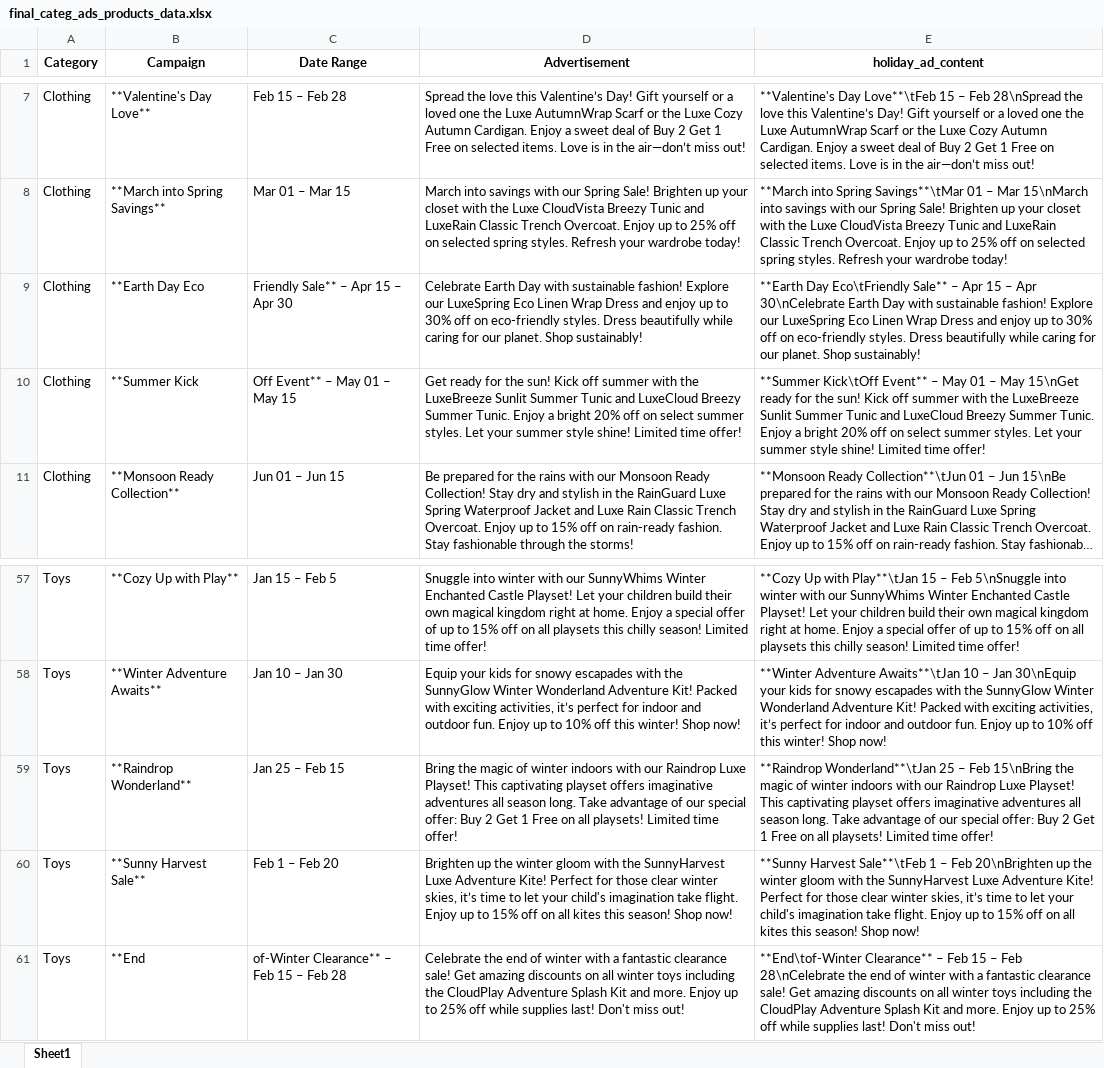
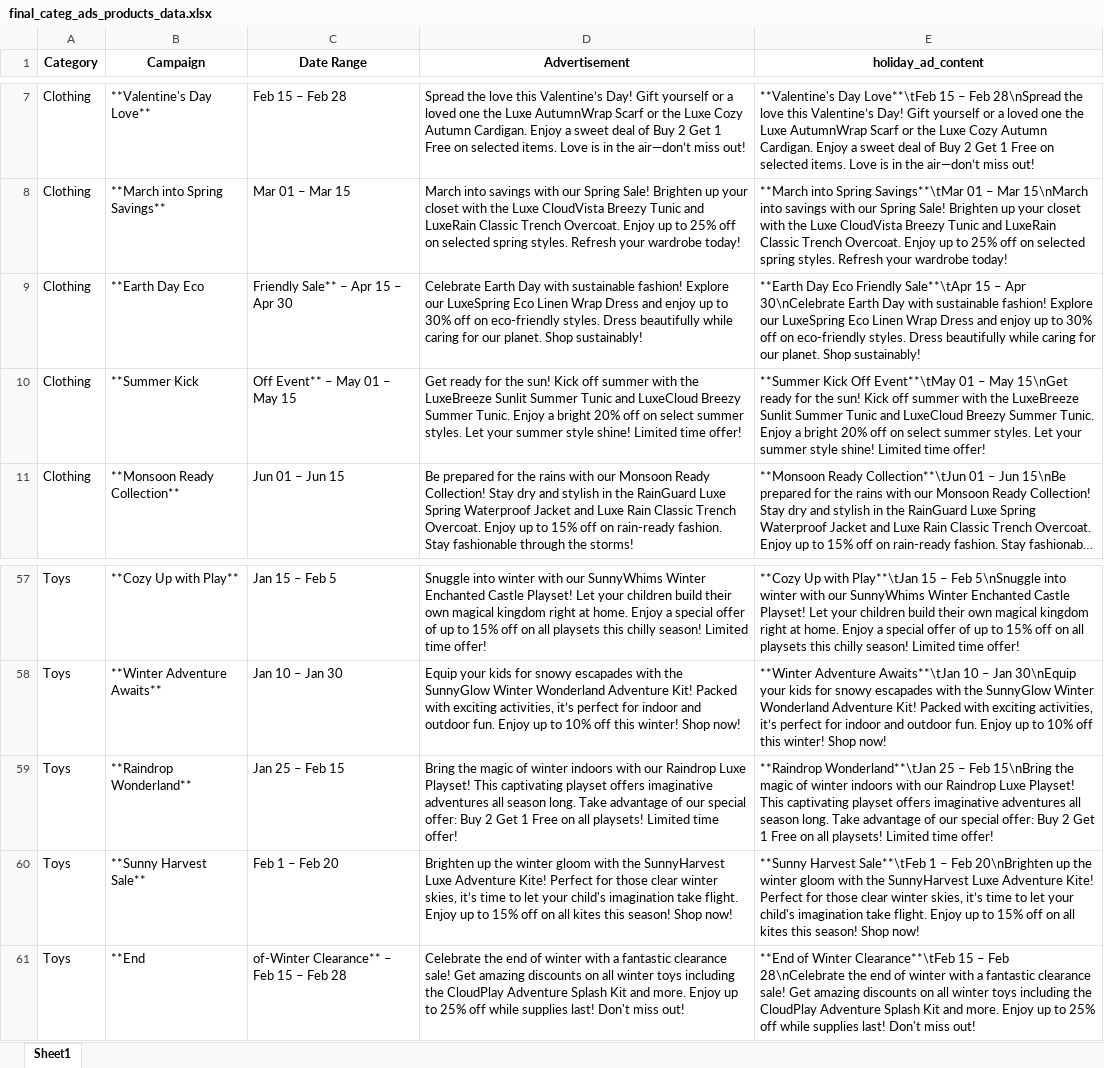
Before and after one commit to ashishmeshram159/inventory_forecasting_capstone, an Excel workbook: final_categ_ads_products_data.xlsx, sheet Sheet1, drawn as a sheet; only a part is shown, gaps mark what is left out; long unchanged cells end in …; values as stored, in another font and other column widths than the file's, no borders; the diff names each change by its address in the sheet, - before the commit and + after, or states it on an @@ line.

Commit message:
[FEATURE] Updated the data prep pipeline with final dataset and some corrections

```diff
--- a/final_categ_ads_products_data.xlsx (sheet Sheet1)
+++ b/final_categ_ads_products_data.xlsx (sheet Sheet1)
-E9 (holiday_ad_content): **Earth Day Eco\tFriendly Sale** – Apr 15 –…
+E9 (holiday_ad_content): **Earth Day Eco Friendly Sale**\tApr 15 –…
-E10 (holiday_ad_content): **Summer Kick\tOff Event** – May 01 –…
+E10 (holiday_ad_content): **Summer Kick Off Event**\tMay 01 –…
-E61 (holiday_ad_content): **End\tof-Winter Clearance** – Feb 15 –…
+E61 (holiday_ad_content): **End of Winter Clearance**\tFeb 15 –…
```
